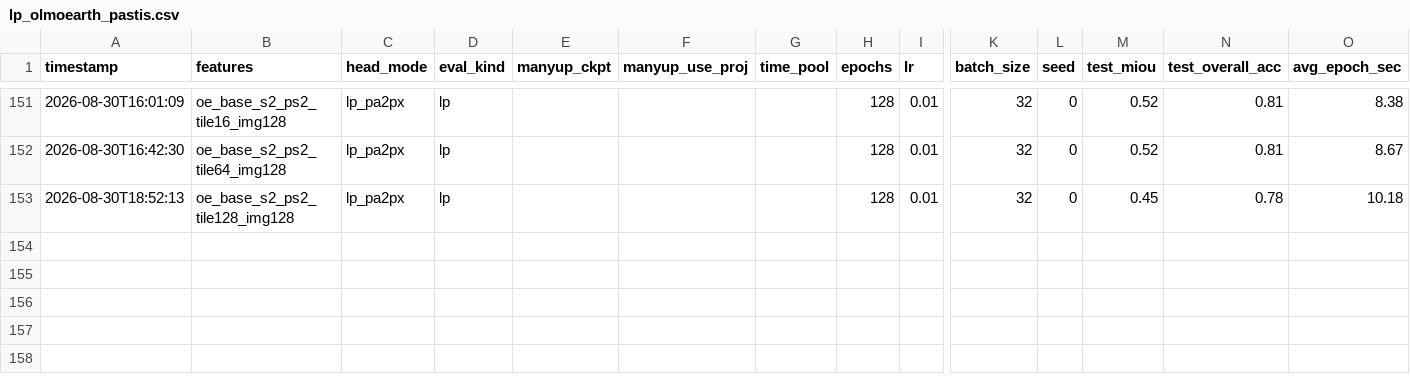
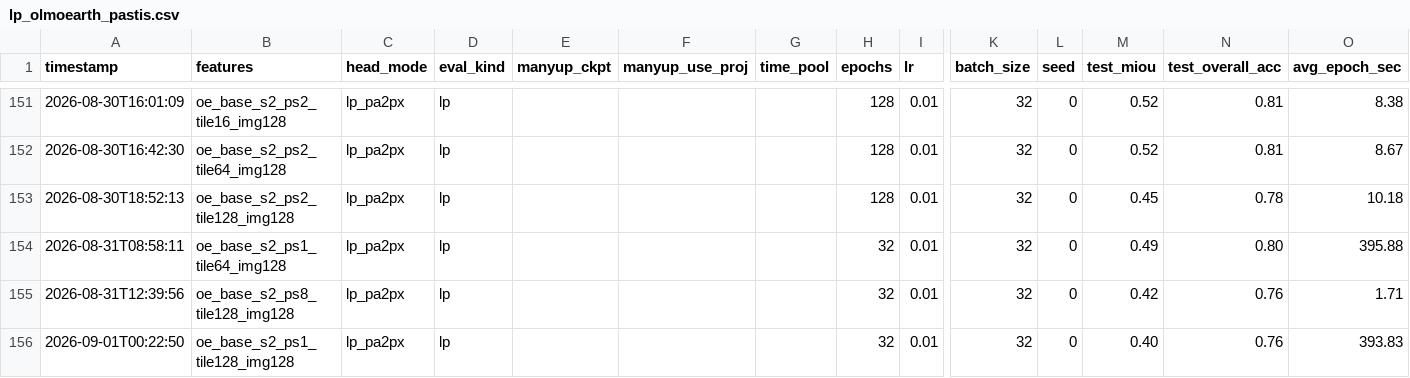
Before and after one commit to timgzhou/mAnyUp, a CSV file: results/pastis/lp_olmoearth_pastis.csv, drawn as a sheet; only a part is shown, gaps mark what is left out; rows hold the shown columns only; the diff names each change by its address in the sheet, - before the commit and + after, or states it on an @@ line.

```diff
--- a/results/pastis/lp_olmoearth_pastis.csv
+++ b/results/pastis/lp_olmoearth_pastis.csv
+row 154: 2026-08-31T08:58:11 | oe_base_s2_ps1_tile64_img128 | lp_pa2px | lp |  |  |  | 32 | 0.01 | 32 | 0 | 0.49 | 0.80 | 395.88
+row 155: 2026-08-31T12:39:56 | oe_base_s2_ps8_tile128_img128 | lp_pa2px | lp |  |  |  | 32 | 0.01 | 32 | 0 | 0.42 | 0.76 | 1.71
+row 156: 2026-09-01T00:22:50 | oe_base_s2_ps1_tile128_img128 | lp_pa2px | lp |  |  |  | 32 | 0.01 | 32 | 0 | 0.40 | 0.76 | 393.83
```
Also changed, not shown: results/bench/olmoearth_ps-tile_speed_s2_img128.csv, results/bench/olmoearth_ps-tile_speed_s2s1_img128.csv, 2 other files.
